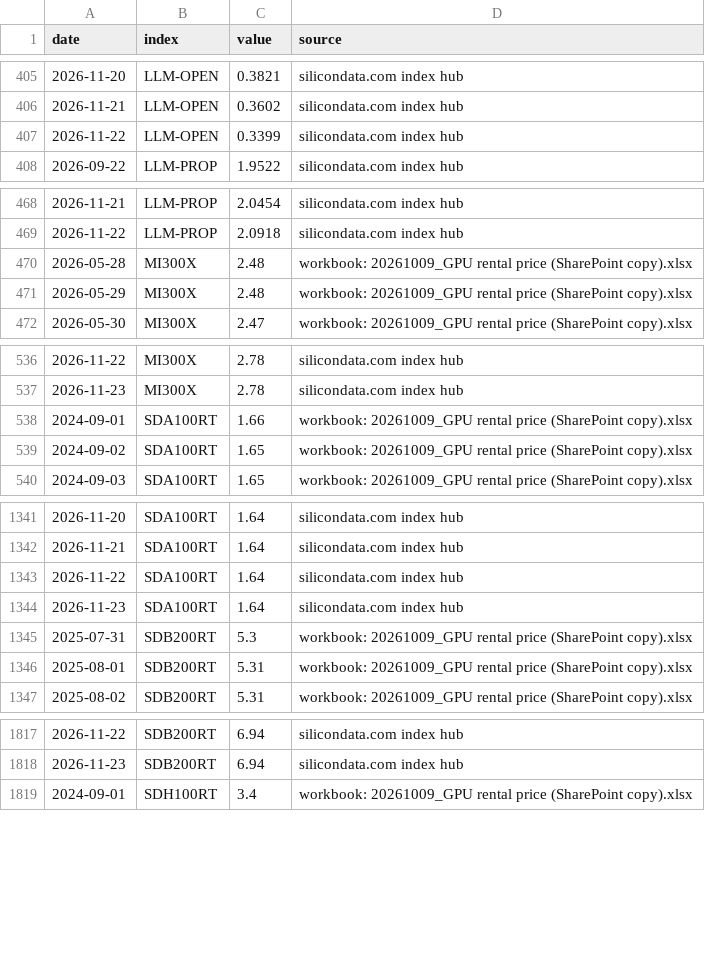
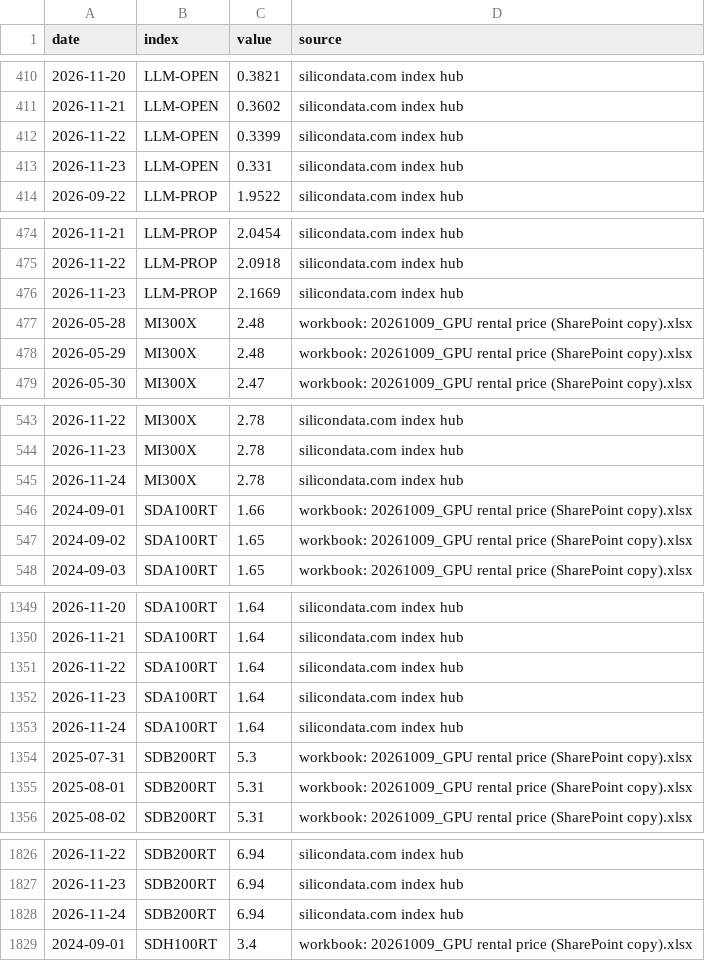
Before and after one commit to Kevin19980730/ai-adoption-monitor, a CSV file: silicon-data/silicon_index_daily.csv, drawn as a sheet; only a part is shown, gaps mark what is left out; the diff covers the shown part only.

```diff
--- a/silicon-data/silicon_index_daily.csv
+++ b/silicon-data/silicon_index_daily.csv
@@ -407,2 +412,3 @@ date,index,value,source
 2026-11-22,LLM-OPEN,0.3399,silicondata.com index hub
+2026-11-23,LLM-OPEN,0.331,silicondata.com index hub
 2026-09-22,LLM-PROP,1.9522,silicondata.com index hub
@@ -469,2 +475,3 @@ date,index,value,source
 2026-11-22,LLM-PROP,2.0918,silicondata.com index hub
+2026-11-23,LLM-PROP,2.1669,silicondata.com index hub
 2026-05-28,MI300X,2.48,workbook: 20261009_GPU rental price (SharePoint copy).xlsx
@@ -537,2 +544,3 @@ date,index,value,source
 2026-11-23,MI300X,2.78,silicondata.com index hub
+2026-11-24,MI300X,2.78,silicondata.com index hub
 2024-09-01,SDA100RT,1.66,workbook: 20261009_GPU rental price (SharePoint copy).xlsx
@@ -1344,2 +1352,3 @@ date,index,value,source
 2026-11-23,SDA100RT,1.64,silicondata.com index hub
+2026-11-24,SDA100RT,1.64,silicondata.com index hub
 2025-07-31,SDB200RT,5.3,workbook: 20261009_GPU rental price (SharePoint copy).xlsx
@@ -1818,2 +1827,3 @@ date,index,value,source
 2026-11-23,SDB200RT,6.94,silicondata.com index hub
+2026-11-24,SDB200RT,6.94,silicondata.com index hub
 2024-09-01,SDH100RT,3.4,workbook: 20261009_GPU rental price (SharePoint copy).xlsx
```
Also changed, not shown: 7 added rows elsewhere in this file, codex-user-trend/cli_npm_daily.csv, codex-user-trend/cli_npm_monthly.csv, 8 other files.
